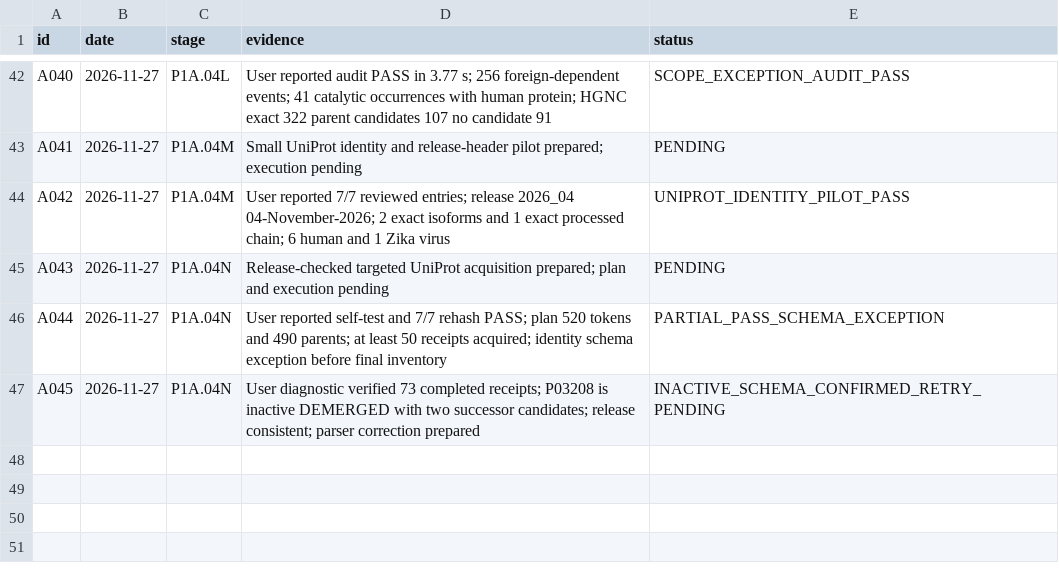
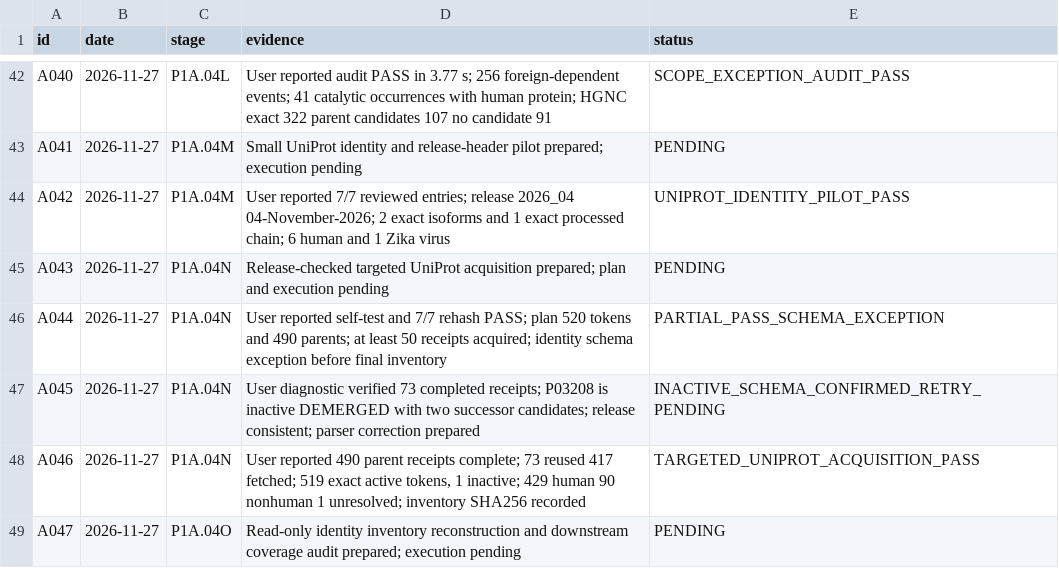
Before and after one commit to nousiaso/cellular-functional-architecture, a TSV file: registries/AUDIT_REGISTRY.tsv, drawn as a sheet; only a part is shown, gaps mark what is left out.

Commit message:
Register completed UniProt snapshot and prepare identity coverage audit

```diff
--- a/registries/AUDIT_REGISTRY.tsv
+++ b/registries/AUDIT_REGISTRY.tsv
@@ -47 +47,3 @@ A044	2026-11-27	P1A.04N	User reported self-test and 7/7 rehash PASS; plan 520 to
 A045	2026-11-27	P1A.04N	User diagnostic verified 73 completed receipts; P03208 is inactive DEMERGED with two successor candidates; release consistent; parser correction prepared	INACTIVE_SCHEMA_CONFIRMED_RETRY_PENDING
+A046	2026-11-27	P1A.04N	User reported 490 parent receipts complete; 73 reused 417 fetched; 519 exact active tokens, 1 inactive; 429 human 90 nonhuman 1 unresolved; inventory SHA256 recorded	TARGETED_UNIPROT_ACQUISITION_PASS
+A047	2026-11-27	P1A.04O	Read-only identity inventory reconstruction and downstream coverage audit prepared; execution pending	PENDING
```
Also changed, not shown: registries/DECISION_LOG.tsv, 2 other files.
